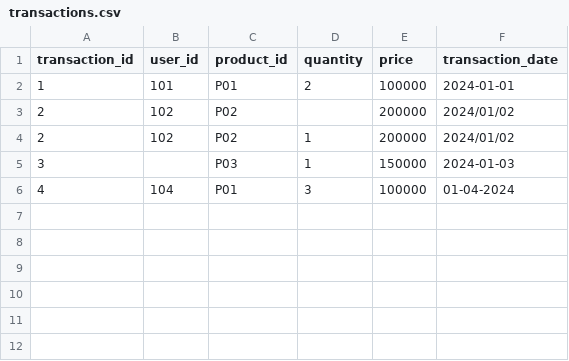
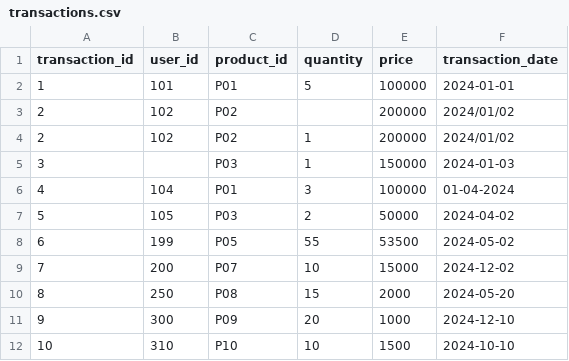
Before and after one commit to prakosotyt009/project-1-batch-etl, a CSV file: data/raw/transactions.csv, drawn as a sheet.

```diff
--- a/data/raw/transactions.csv
+++ b/data/raw/transactions.csv
@@ -1,3 +1,3 @@
 transaction_id,user_id,product_id,quantity,price,transaction_date
-1,101,P01,2,100000,2024-01-01
+1,101,P01,5,100000,2024-01-01
 2,102,P02,,200000,2024/01/02
@@ -6 +6,7 @@
 4,104,P01,3,100000,01-04-2024
+5,105,P03,2,50000,2024-04-02
+6,199,P05,55,53500,2024-05-02
+7,200,P07,10,15000,2024-12-02
+8,250,P08,15,2000,2024-05-20
+9,300,P09,20,1000,2024-12-10
+10,310,P10,10,1500,2024-10-10
```
Also changed, not shown: 7 other files.
